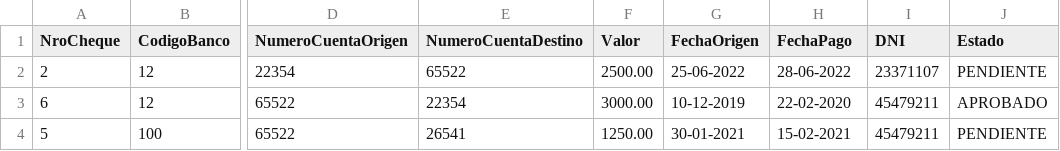
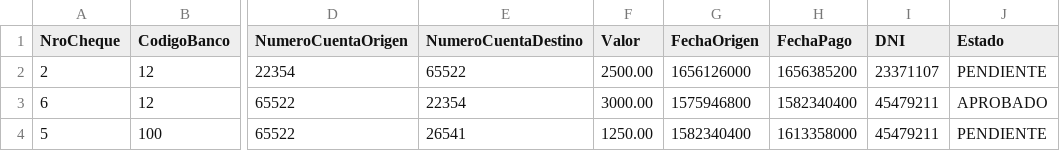
Before and after one commit to thiagozur/pruebas-sprint-4, a CSV file: prueba1.csv, drawn as a sheet; only a part is shown, gaps mark what is left out; the diff names each change by its address in the sheet, - before the commit and + after, or states it on an @@ line.

Commit message:
cambio de fechas a timestamp

```diff
--- a/prueba1.csv
+++ b/prueba1.csv
-G2 (FechaOrigen): 25-06-2022
+G2 (FechaOrigen): 1656126000
-H2 (FechaPago): 28-06-2022
+H2 (FechaPago): 1656385200
-G3 (FechaOrigen): 10-12-2019
+G3 (FechaOrigen): 1575946800
-H3 (FechaPago): 22-02-2020
+H3 (FechaPago): 1582340400
-G4 (FechaOrigen): 30-01-2021
+G4 (FechaOrigen): 1582340400
-H4 (FechaPago): 15-02-2021
+H4 (FechaPago): 1613358000
```
